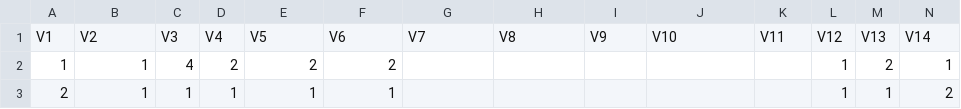
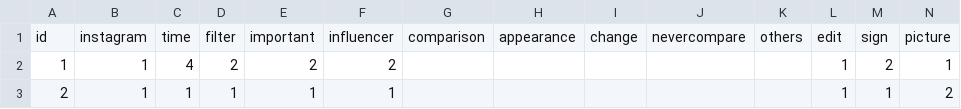
Before and after one commit to lh137-cr/MMF1, a CSV file: MMF1.csv, drawn as a sheet; only a part is shown; removed rows and columns are numbered as before the commit, all else as after; rows hold the shown columns only; the diff names each change by its address in the sheet, - before the commit and + after, or states it on an @@ line.

Commit message:
Update MMF1.csv

```diff
--- a/MMF1.csv
+++ b/MMF1.csv
-row 1: V1 | V2 | V3 | V4 | V5 | V6 | V7 | V8 | V9 | V10 | V11 | V12 | V13 | V14
+row 1: id | instagram | time | filter | important | influencer | comparison | appearance | change | nevercompare | others | edit | sign | picture
```
